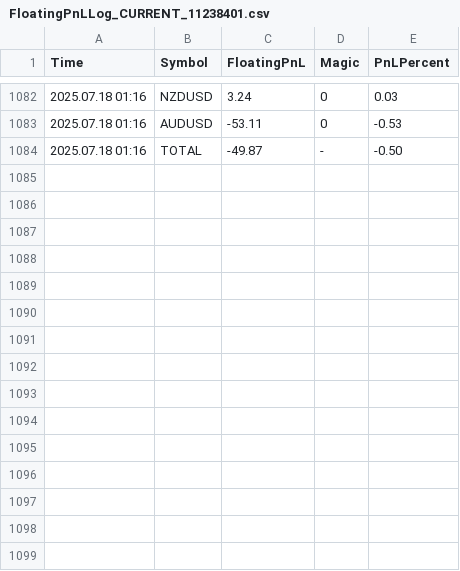
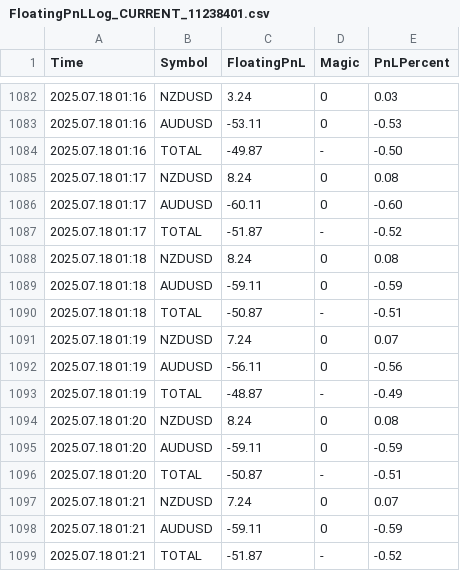
Before and after one commit to anshul-chaudhary/mt4-logs, a CSV file: FloatingPnLLog_CURRENT_11238401.csv, drawn as a sheet; only a part is shown, gaps mark what is left out.

```diff
--- a/FloatingPnLLog_CURRENT_11238401.csv
+++ b/FloatingPnLLog_CURRENT_11238401.csv
@@ -1084 +1084,16 @@ Time;Symbol;FloatingPnL;Magic;PnLPercent
 2025.07.18 01:16;TOTAL;-49.87;-;-0.50
+2025.07.18 01:17;NZDUSD;8.24;0;0.08
+2025.07.18 01:17;AUDUSD;-60.11;0;-0.60
+2025.07.18 01:17;TOTAL;-51.87;-;-0.52
+2025.07.18 01:18;NZDUSD;8.24;0;0.08
+2025.07.18 01:18;AUDUSD;-59.11;0;-0.59
+2025.07.18 01:18;TOTAL;-50.87;-;-0.51
+2025.07.18 01:19;NZDUSD;7.24;0;0.07
+2025.07.18 01:19;AUDUSD;-56.11;0;-0.56
+2025.07.18 01:19;TOTAL;-48.87;-;-0.49
+2025.07.18 01:20;NZDUSD;8.24;0;0.08
+2025.07.18 01:20;AUDUSD;-59.11;0;-0.59
+2025.07.18 01:20;TOTAL;-50.87;-;-0.51
+2025.07.18 01:21;NZDUSD;7.24;0;0.07
+2025.07.18 01:21;AUDUSD;-59.11;0;-0.59
+2025.07.18 01:21;TOTAL;-51.87;-;-0.52
```
Also changed, not shown: 1 other file.
